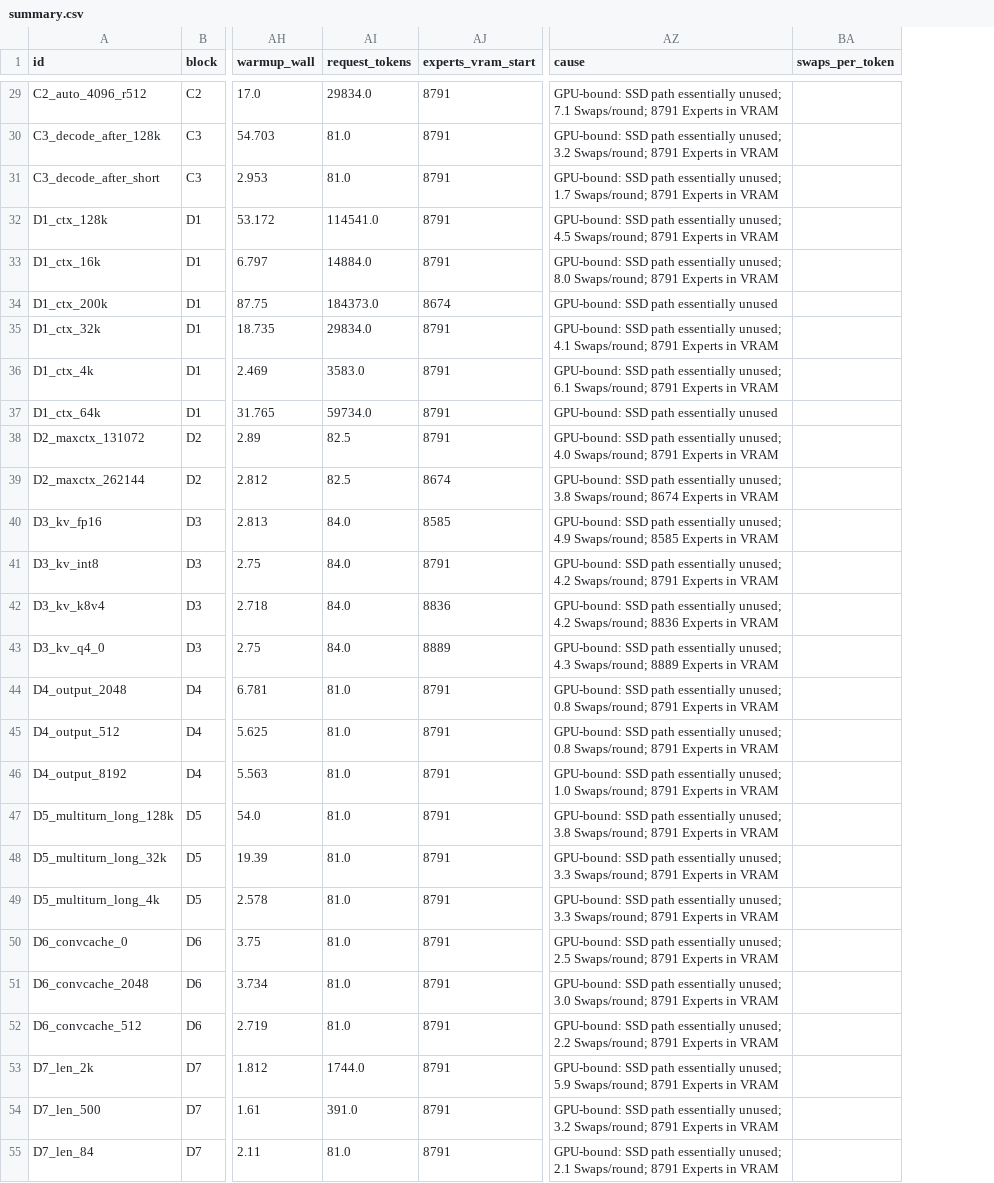
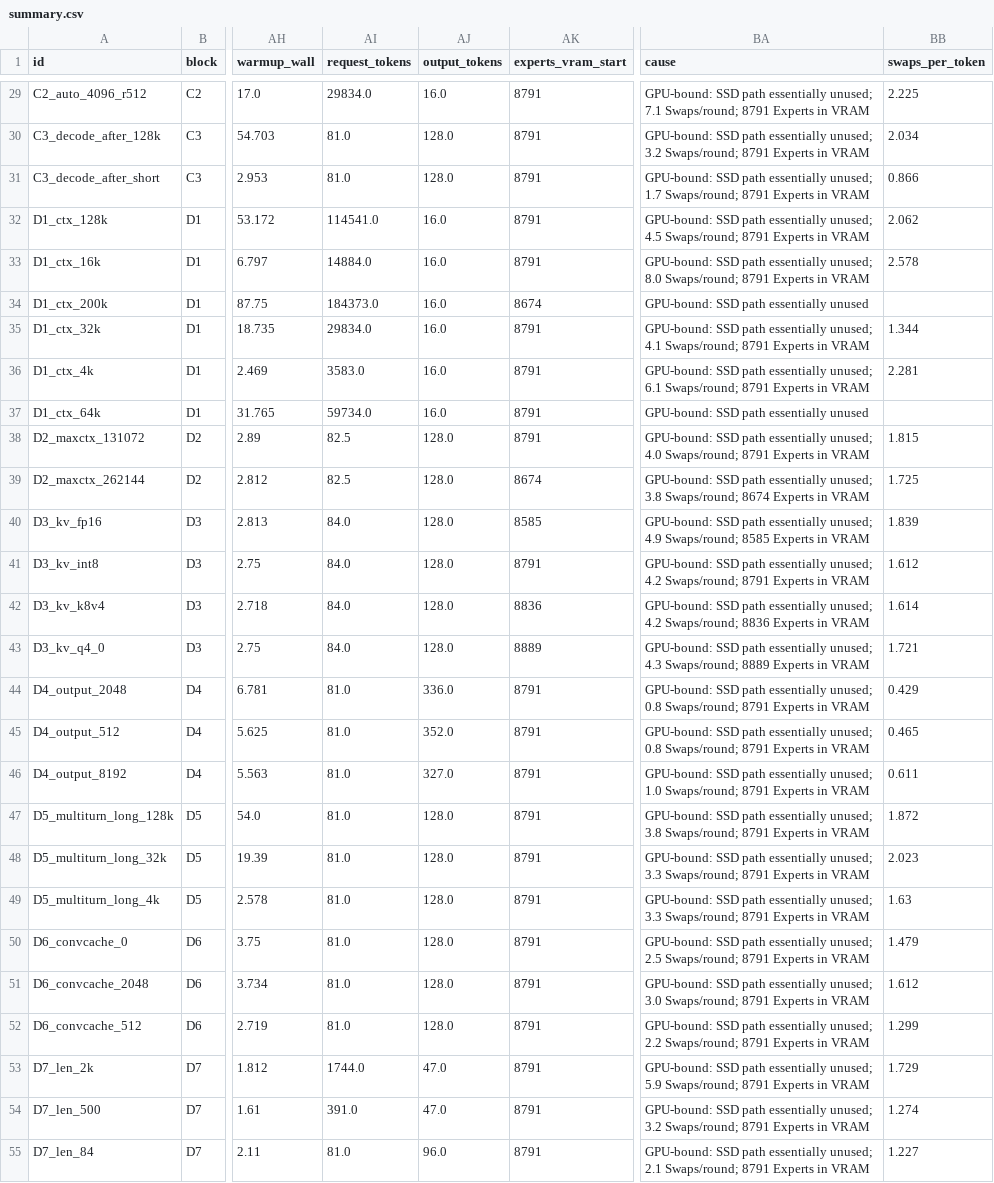
Before and after one commit to 00fLausch/strata-hotrod-bench-rtx3090-96gb-windows, a CSV file: results/summary.csv, drawn as a sheet; only a part is shown, gaps mark what is left out; addresses are those after the commit; the diff covers the shown part only; the diff names each change by its address in the sheet, - before the commit and + after, or states it on an @@ line.

Commit message:
Fix empty charts: ID mapping, output tokens, colours and zero-gap fallback

```diff
--- a/results/summary.csv
+++ b/results/summary.csv
+column AJ (output_tokens), rows 29-55: 16.0 | 128.0 | 128.0 | 16.0 | 16.0 | 16.0 | 16.0 | 16.0 | 16.0 | 128.0 | 128.0 | 128.0 | 128.0 | 128.0 | 128.0 | 336.0 | 352.0 | 327.0 | 128.0 | 128.0 | 128.0 | 128.0 | 128.0 | 128.0 | 47.0 | 47.0 | 96.0
-BB29 (swaps_per_token): (empty)
+BB29 (swaps_per_token): 2.225
-BB30 (swaps_per_token): (empty)
+BB30 (swaps_per_token): 2.034
-BB31 (swaps_per_token): (empty)
+BB31 (swaps_per_token): 0.866
-BB32 (swaps_per_token): (empty)
+BB32 (swaps_per_token): 2.062
-BB33 (swaps_per_token): (empty)
+BB33 (swaps_per_token): 2.578
-BB35 (swaps_per_token): (empty)
+BB35 (swaps_per_token): 1.344
-BB36 (swaps_per_token): (empty)
+BB36 (swaps_per_token): 2.281
-BB38 (swaps_per_token): (empty)
+BB38 (swaps_per_token): 1.815
-BB39 (swaps_per_token): (empty)
+BB39 (swaps_per_token): 1.725
-BB40 (swaps_per_token): (empty)
+BB40 (swaps_per_token): 1.839
-BB41 (swaps_per_token): (empty)
+BB41 (swaps_per_token): 1.612
-BB42 (swaps_per_token): (empty)
+BB42 (swaps_per_token): 1.614
-BB43 (swaps_per_token): (empty)
+BB43 (swaps_per_token): 1.721
-BB44 (swaps_per_token): (empty)
+BB44 (swaps_per_token): 0.429
-BB45 (swaps_per_token): (empty)
+BB45 (swaps_per_token): 0.465
-BB46 (swaps_per_token): (empty)
+BB46 (swaps_per_token): 0.611
-BB47 (swaps_per_token): (empty)
+BB47 (swaps_per_token): 1.872
-BB48 (swaps_per_token): (empty)
+BB48 (swaps_per_token): 2.023
-BB49 (swaps_per_token): (empty)
+BB49 (swaps_per_token): 1.63
-BB50 (swaps_per_token): (empty)
+BB50 (swaps_per_token): 1.479
-BB51 (swaps_per_token): (empty)
+BB51 (swaps_per_token): 1.612
-BB52 (swaps_per_token): (empty)
+BB52 (swaps_per_token): 1.299
-BB53 (swaps_per_token): (empty)
+BB53 (swaps_per_token): 1.729
-BB54 (swaps_per_token): (empty)
+BB54 (swaps_per_token): 1.274
-BB55 (swaps_per_token): (empty)
+BB55 (swaps_per_token): 1.227
```
Also changed, not shown: 69 edited cells elsewhere in this file, 14 other files.
